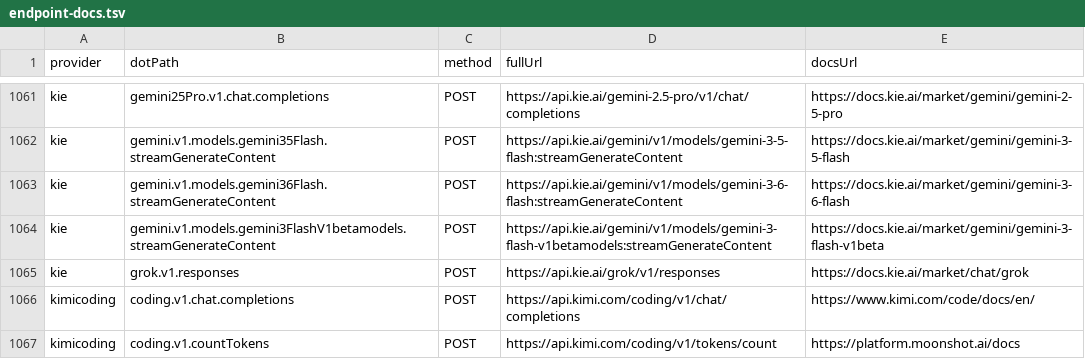
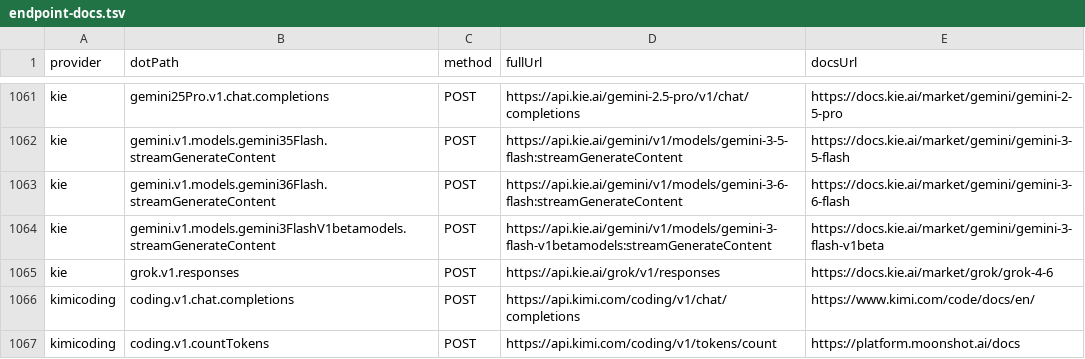
Before and after one commit to justintanner/apicity, a TSV file: scripts/endpoint-docs.tsv, drawn as a sheet; only a part is shown, gaps mark what is left out.

Commit message:
feat(kie): enumerate grok-4-6 on grok responses
Record a real completed grok-4-6 response fixture with non-empty output.

```diff
--- a/scripts/endpoint-docs.tsv
+++ b/scripts/endpoint-docs.tsv
@@ -1064,3 +1064,3 @@ kie	gemini.v1.models.gemini36Flash.streamGenerateContent	POST	https://api.kie.ai
 kie	gemini.v1.models.gemini3FlashV1betamodels.streamGenerateContent	POST	https://api.kie.ai/gemini/v1/models/gemini-3-flash-v1betamodels:streamGenerateContent	https://docs.kie.ai/market/gemini/gemini-3-flash-v1beta
-kie	grok.v1.responses	POST	https://api.kie.ai/grok/v1/responses	https://docs.kie.ai/market/chat/grok
+kie	grok.v1.responses	POST	https://api.kie.ai/grok/v1/responses	https://docs.kie.ai/market/grok/grok-4-6
 kimicoding	coding.v1.chat.completions	POST	https://api.kimi.com/coding/v1/chat/completions	https://www.kimi.com/code/docs/en/
```
Also changed, not shown: 10 other files.
